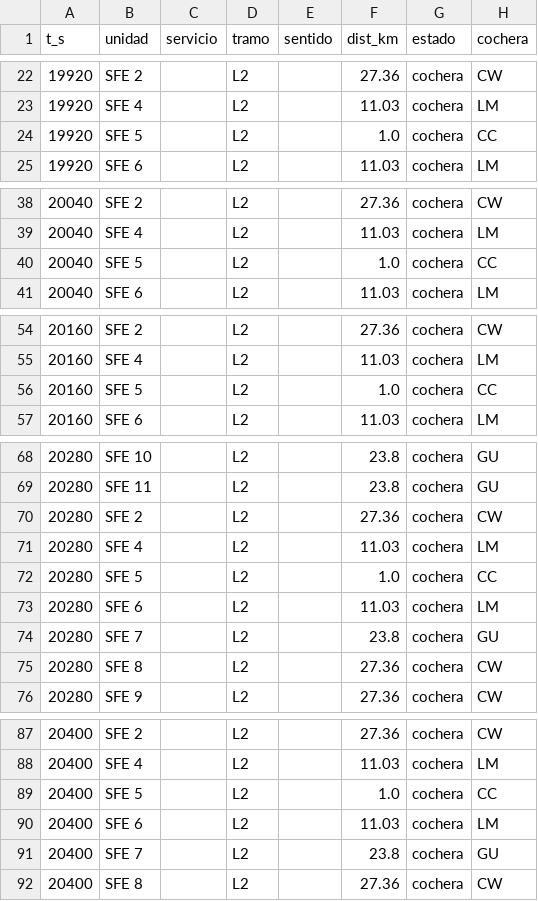
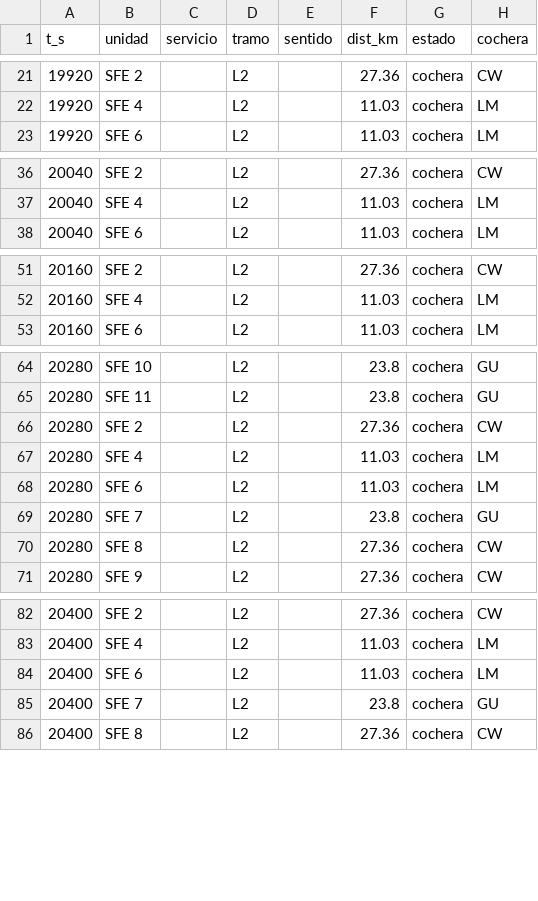
Before and after one commit to jmenesesu/biotren-optimizer, a CSV file: datos/clean/estado_grilla.csv, drawn as a sheet; only a part is shown, gaps mark what is left out; the diff covers the shown part only.

```diff
--- a/datos/clean/estado_grilla.csv
+++ b/datos/clean/estado_grilla.csv
@@ -23,3 +22,2 @@ t_s,unidad,servicio,tramo,sentido,dist_km,estado,cochera
 19920,SFE 4,,L2,,11.03,cochera,LM
-19920,SFE 5,,L2,,1.0,cochera,CC
 19920,SFE 6,,L2,,11.03,cochera,LM
@@ -39,3 +37,2 @@ t_s,unidad,servicio,tramo,sentido,dist_km,estado,cochera
 20040,SFE 4,,L2,,11.03,cochera,LM
-20040,SFE 5,,L2,,1.0,cochera,CC
 20040,SFE 6,,L2,,11.03,cochera,LM
@@ -55,3 +52,2 @@ t_s,unidad,servicio,tramo,sentido,dist_km,estado,cochera
 20160,SFE 4,,L2,,11.03,cochera,LM
-20160,SFE 5,,L2,,1.0,cochera,CC
 20160,SFE 6,,L2,,11.03,cochera,LM
@@ -71,3 +67,2 @@ t_s,unidad,servicio,tramo,sentido,dist_km,estado,cochera
 20280,SFE 4,,L2,,11.03,cochera,LM
-20280,SFE 5,,L2,,1.0,cochera,CC
 20280,SFE 6,,L2,,11.03,cochera,LM
@@ -88,3 +83,2 @@ t_s,unidad,servicio,tramo,sentido,dist_km,estado,cochera
 20400,SFE 4,,L2,,11.03,cochera,LM
-20400,SFE 5,,L2,,1.0,cochera,CC
 20400,SFE 6,,L2,,11.03,cochera,LM
```
Also changed, not shown: 18 removed rows and 45 edited cells elsewhere in this file, 5 other files.
